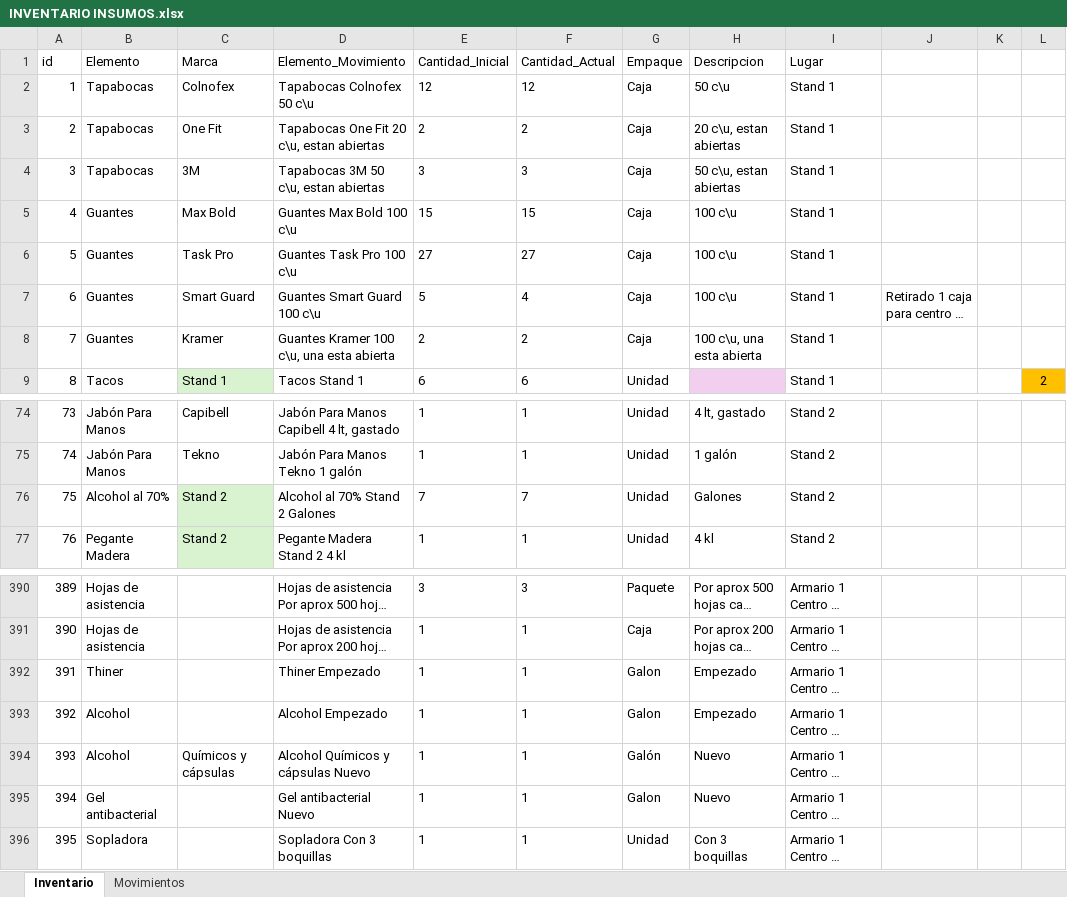
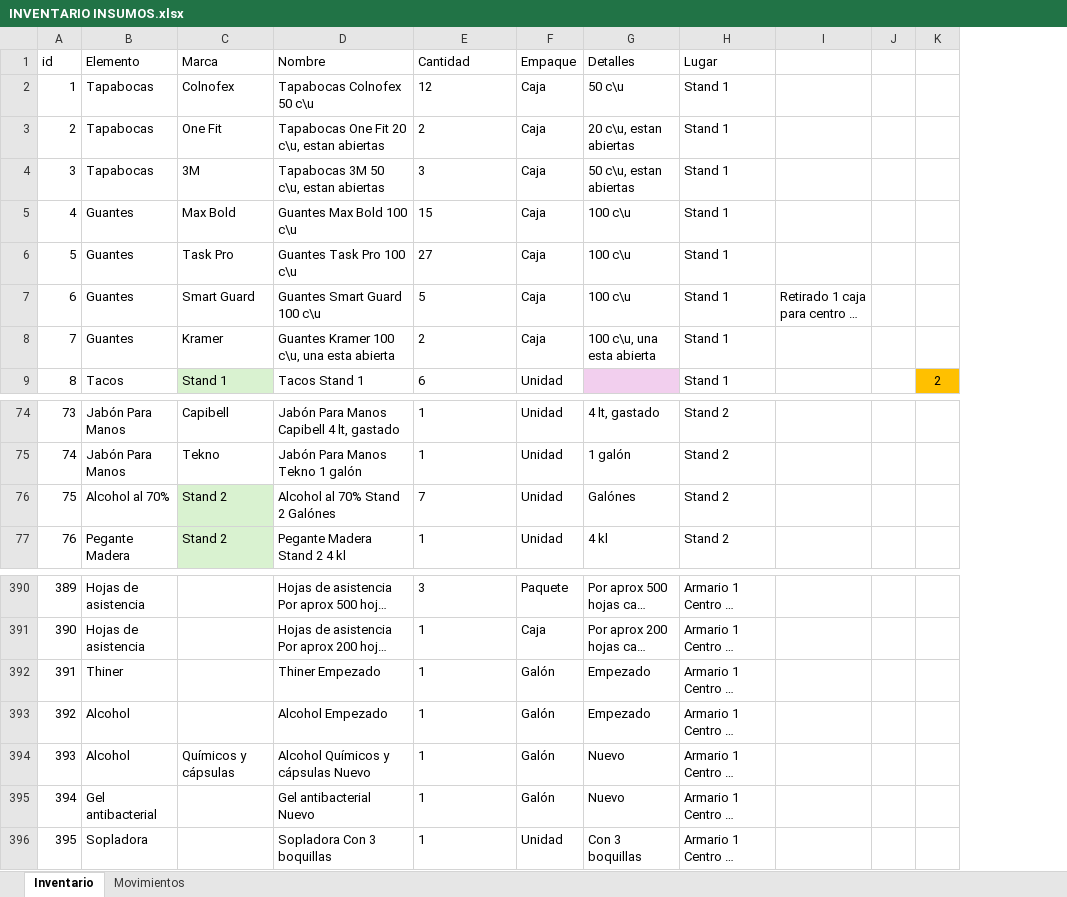
Before and after one commit to JJtamayoQ/inventory_app, an Excel workbook: data/INVENTARIO INSUMOS.xlsx, sheet Inventario, drawn as a sheet; only a part is shown, gaps mark what is left out; long unchanged cells end in …; values as stored, in another font and other column widths than the file's, no borders; table styles not drawn; removed rows and columns are numbered as before the commit, all else as after; the diff names each change by its address in the sheet, - before the commit and + after, or states it on an @@ line.

```diff
--- a/data/INVENTARIO INSUMOS.xlsx (sheet Inventario)
+++ b/data/INVENTARIO INSUMOS.xlsx (sheet Inventario)
-column F (Cantidad_Actual), rows 2-9: 12 | 2 | 3 | 15 | 27 | 4 | 2 | 6; rows 74-77: 1 | 1 | 7 | 1; rows 390-396: 3 | 1 | 1 | 1 | 1 | 1 | 1
-D1: Elemento_Movimiento
+D1: Nombre
-E1: Cantidad_Inicial
+E1: Cantidad
-G1: Descripcion
+G1: Detalles
-D76 (Nombre): Alcohol al 70% Stand 2 Galones
+D76 (Nombre): Alcohol al 70% Stand 2 Galónes
-G76 (Detalles): Galones
+G76 (Detalles): Galónes
-F392:F393 (Empaque): Galon
+F392:F393 (Empaque): Galón
-F395 (Empaque): Galon
+F395 (Empaque): Galón
```
Also changed, not shown: sheet Movimientos, formulas that keep their value, 3 other files.
